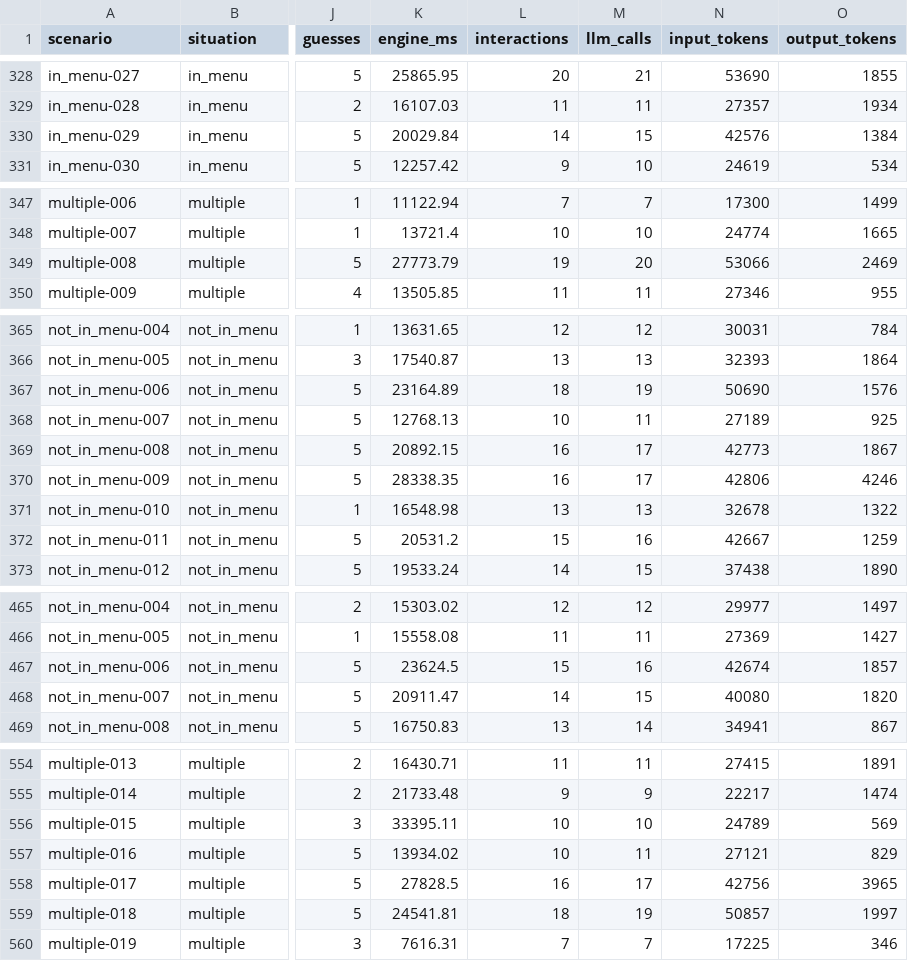
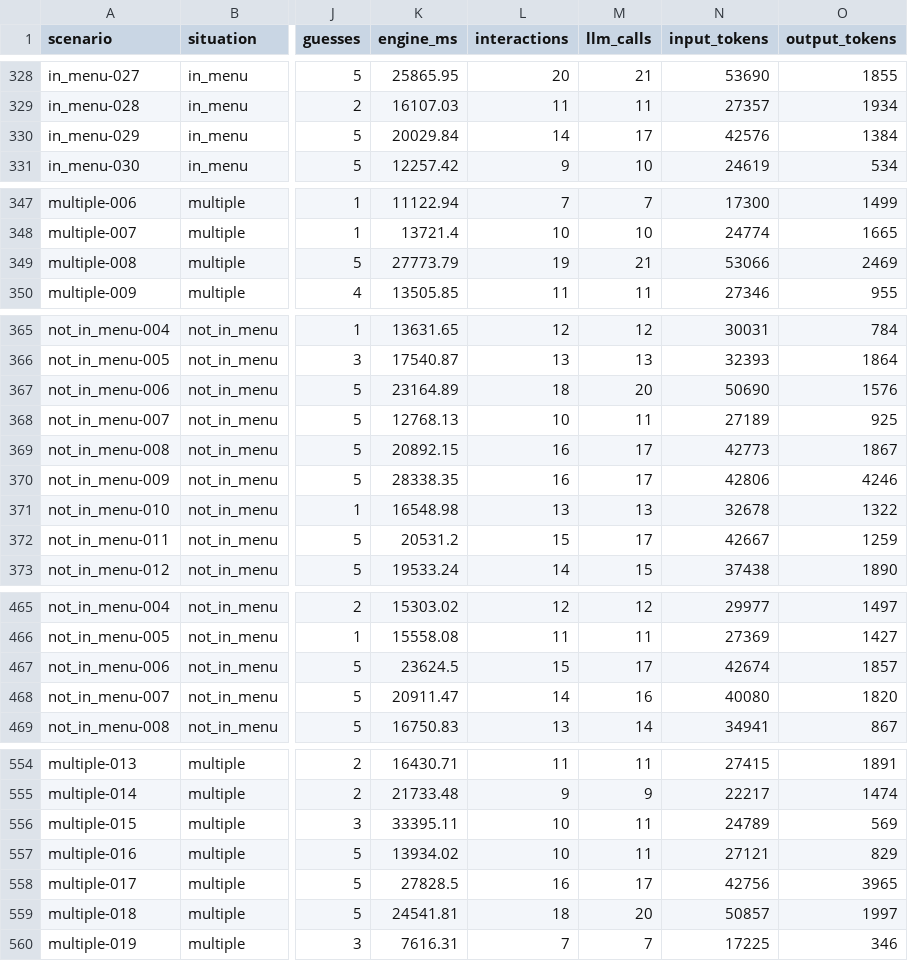
Before and after one commit to snuhcs-course/swpp-2026-project-team-11, a CSV file: engine_benchmark_results/2026-10-20/sessions.csv, drawn as a sheet; only a part is shown, gaps mark what is left out; the diff covers the shown part only; the diff names each change by its address in the sheet, - before the commit and + after, or states it on an @@ line.

```diff
--- a/engine_benchmark_results/2026-10-20/sessions.csv
+++ b/engine_benchmark_results/2026-10-20/sessions.csv
-M330 (llm_calls): 15
+M330 (llm_calls): 17
-M349 (llm_calls): 20
+M349 (llm_calls): 21
-M367 (llm_calls): 19
+M367 (llm_calls): 20
-M372 (llm_calls): 16
+M372 (llm_calls): 17
-M467 (llm_calls): 16
+M467 (llm_calls): 17
-M468 (llm_calls): 15
+M468 (llm_calls): 16
-M556 (llm_calls): 10
+M556 (llm_calls): 11
-M559 (llm_calls): 19
+M559 (llm_calls): 20
```
Also changed, not shown: 17 edited cells elsewhere in this file, engine_benchmark_results/2026-10-20/2_baselines/baselines.csv, engine_benchmark_results/2026-10-20/4_paired_tests/paired.csv, 7 other files.
